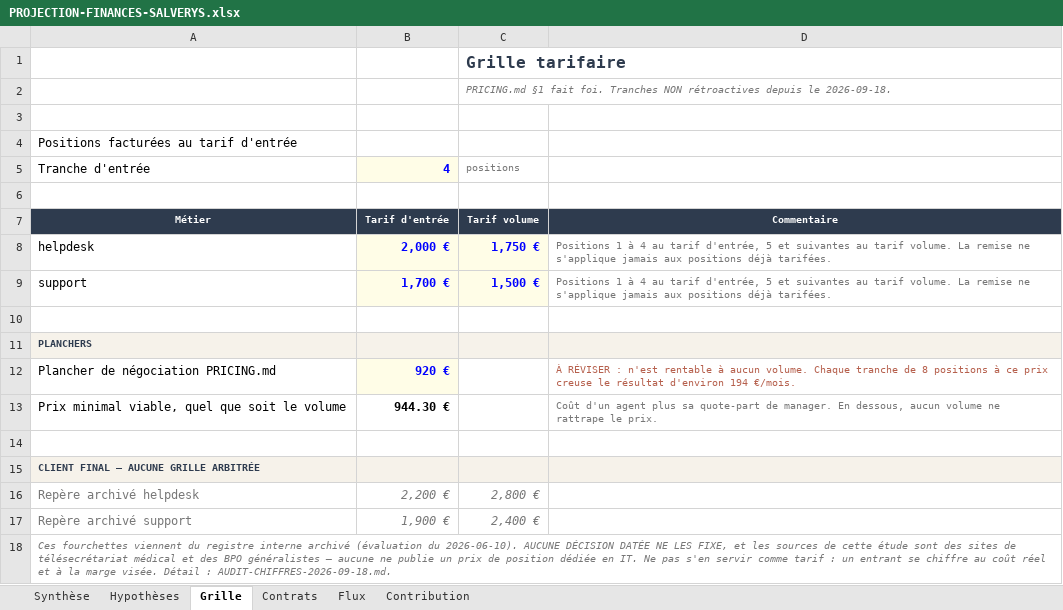
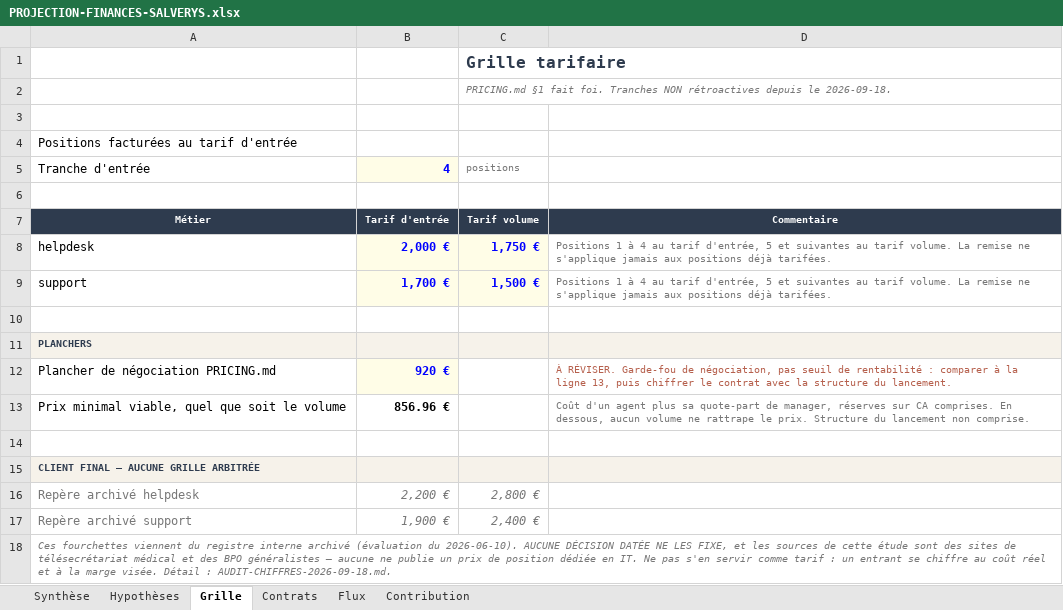
Before and after one commit to valerienvalerien/Salve2, an Excel workbook: PROJECTION-FINANCES-SALVERYS.xlsx, sheet Grille, drawn as a sheet; values as stored, in another font and other column widths than the file's, no borders; charts and pictures not drawn; the diff names each change by its address in the sheet, - before the commit and + after, or states it on an @@ line.

```diff
--- a/PROJECTION-FINANCES-SALVERYS.xlsx (sheet Grille)
+++ b/PROJECTION-FINANCES-SALVERYS.xlsx (sheet Grille)
-D12: À RÉVISER : n'est rentable à aucun volume. Chaque tranche de 8 positions à ce prix creuse le résultat d'environ 194 €/mois.
+D12: À RÉVISER. Garde-fou de négociation, pas seuil de rentabilité : comparer à la ligne 13, puis chiffrer le contrat avec la structure du lancement.
-B13: 944.30 €
+B13: 856.96 €
-D13: …quote-part de manager. En dessous, aucun volume ne rattrape le prix.
+D13: …quote-part de manager, réserves sur CA comprises. En dessous, aucun volume ne rattrape le prix. Structure du lancement non comprise.
```
Also changed, not shown: sheet Flux, sheet Hypothèses, sheet Contribution, sheet Contrats, sheet Synthèse, formulas that keep their value, hidden cells, 29 other files.
